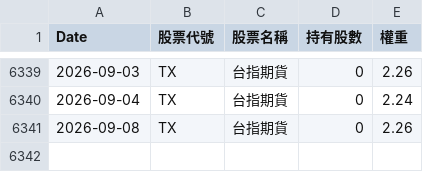
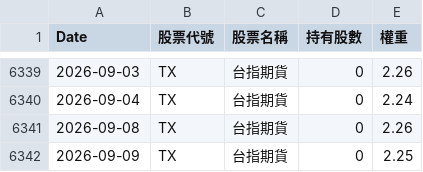
Before and after one commit to kevin5168449/etf-tracker, a CSV file: data/00981A_history.csv, drawn as a sheet; only a part is shown, gaps mark what is left out; the diff names each change by its address in the sheet, - before the commit and + after, or states it on an @@ line.

```diff
--- a/data/00981A_history.csv
+++ b/data/00981A_history.csv
+row 6342: 2026-09-09 | TX | 台指期貨 | 0 | 2.25
```
Also changed, not shown: data/00980A_history.csv, data/00991A_history.csv.
